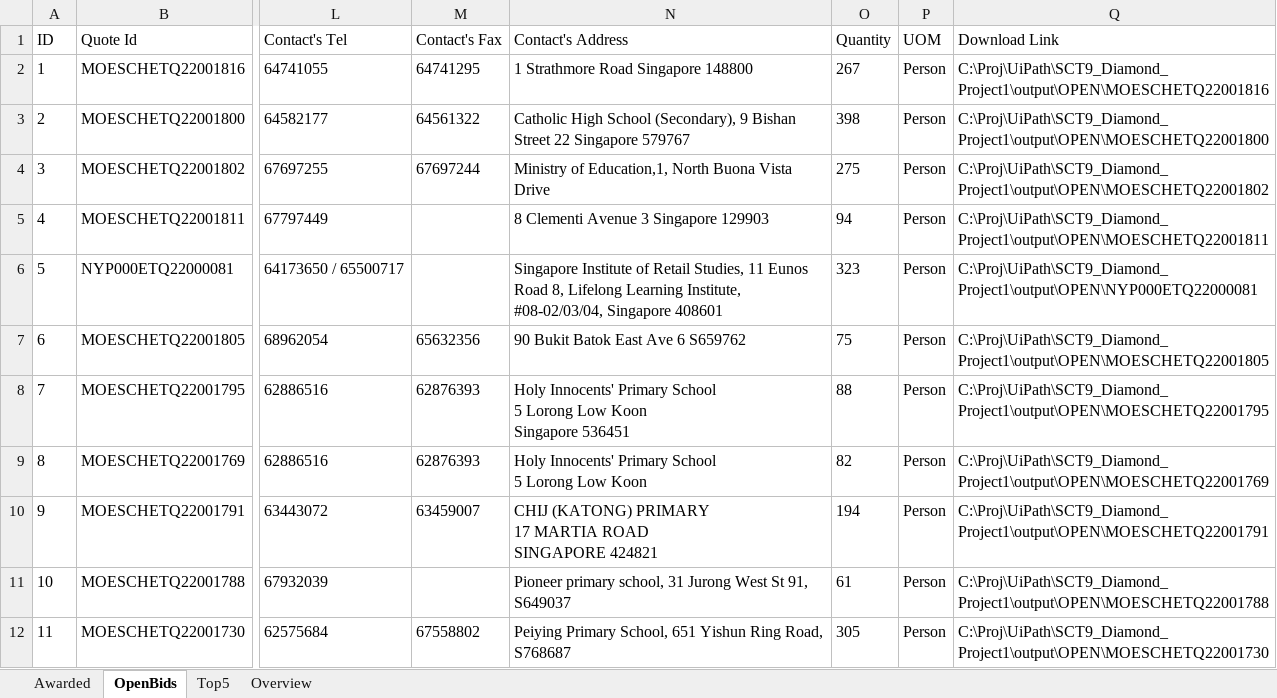
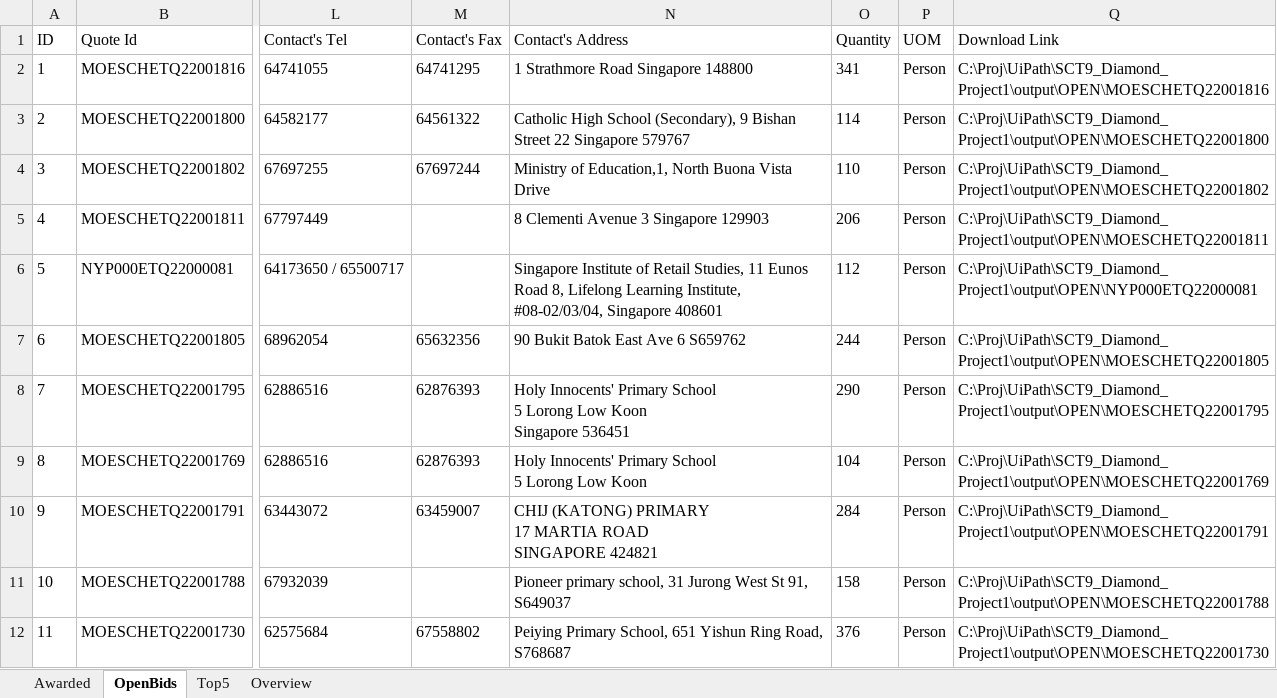
Before and after one commit to lambda100/sct9-diamond-proj1, an Excel workbook: output/Bids_220416.xlsx, sheet OpenBids, drawn as a sheet; only a part is shown, gaps mark what is left out; values as stored, in another font and other column widths than the file's, no borders; the diff names each change by its address in the sheet, - before the commit and + after, or states it on an @@ line.

```diff
--- a/output/Bids_220416.xlsx (sheet OpenBids)
+++ b/output/Bids_220416.xlsx (sheet OpenBids)
-O2 (Quantity): 267
+O2 (Quantity): 341
-O3 (Quantity): 398
+O3 (Quantity): 114
-O4 (Quantity): 275
+O4 (Quantity): 110
-O5 (Quantity): 94
+O5 (Quantity): 206
-O6 (Quantity): 323
+O6 (Quantity): 112
-O7 (Quantity): 75
+O7 (Quantity): 244
-O8 (Quantity): 88
+O8 (Quantity): 290
-O9 (Quantity): 82
+O9 (Quantity): 104
-O10 (Quantity): 194
+O10 (Quantity): 284
-O11 (Quantity): 61
+O11 (Quantity): 158
-O12 (Quantity): 305
+O12 (Quantity): 376
```
Also changed, not shown: sheet Top5, sheet Overview, formulas that keep their value, charts or pictures, 3 other files.
